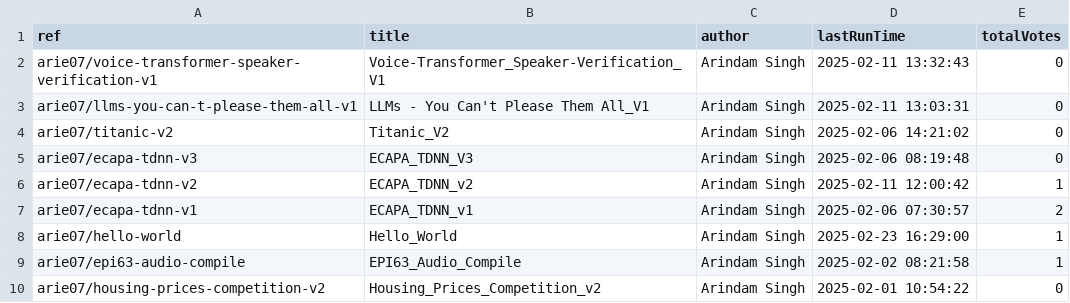
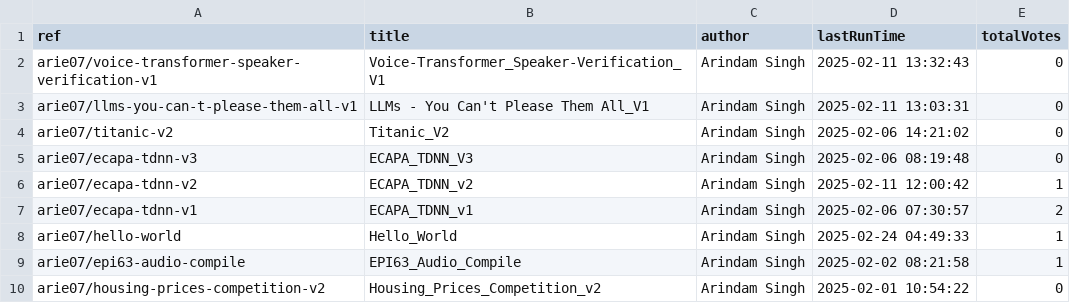
Before and after one commit to SinghArindam/Kaggle, a CSV file: notebooks/kaggle_notebooks.csv, drawn as a sheet; only a part is shown.

```diff
--- a/notebooks/kaggle_notebooks.csv
+++ b/notebooks/kaggle_notebooks.csv
@@ -7,3 +7,3 @@ arie07/ecapa-tdnn-v2,ECAPA_TDNN_v2,Arindam Singh,2025-02-11 12:00:42,1
 arie07/ecapa-tdnn-v1,ECAPA_TDNN_v1,Arindam Singh,2025-02-06 07:30:57,2
-arie07/hello-world,Hello_World,Arindam Singh,2025-02-23 16:29:00,1
+arie07/hello-world,Hello_World,Arindam Singh,2025-02-24 04:49:33,1
 arie07/epi63-audio-compile,EPI63_Audio_Compile,Arindam Singh,2025-02-02 08:21:58,1
```
Also changed, not shown: 1 other file.
